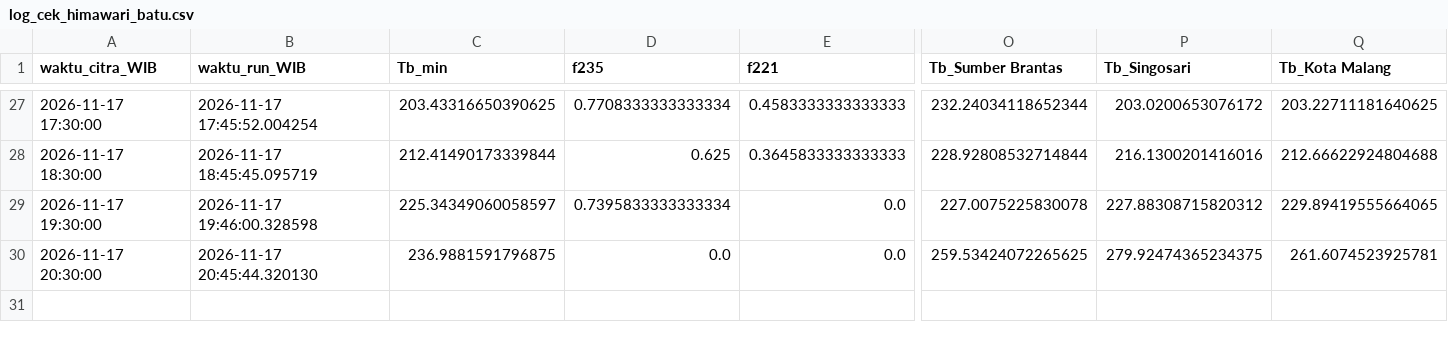
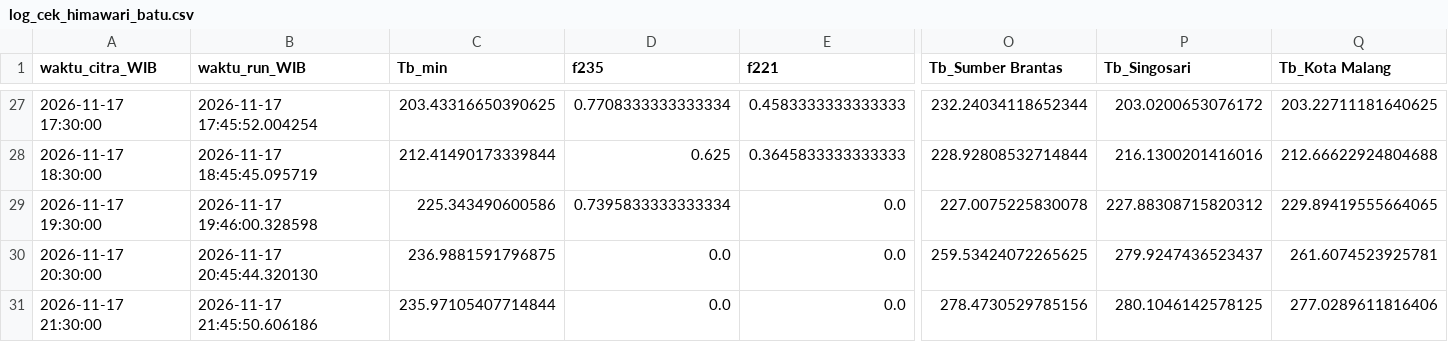
Before and after one commit to bagus2018/pantau-awan-batu, a CSV file: output/log_cek_himawari_batu.csv, drawn as a sheet; only a part is shown, gaps mark what is left out; rows hold the shown columns only; the diff names each change by its address in the sheet, - before the commit and + after, or states it on an @@ line.

```diff
--- a/output/log_cek_himawari_batu.csv
+++ b/output/log_cek_himawari_batu.csv
-C29 (Tb_min): 225.34349060058597
+C29 (Tb_min): 225.343490600586
-P30 (Tb_Singosari): 279.92474365234375
+P30 (Tb_Singosari): 279.9247436523437
+row 31: 2026-11-17 21:30:00 | 2026-11-17 21:45:50.606186 | 235.97105407714844 | 0.0 | 0.0 | 278.4730529785156 | 280.1046142578125 | 277.0289611816406
```
Also changed, not shown: output/LATEST_banding_historis.csv, output/LATEST_deret_awan.csv, 4 other files.
